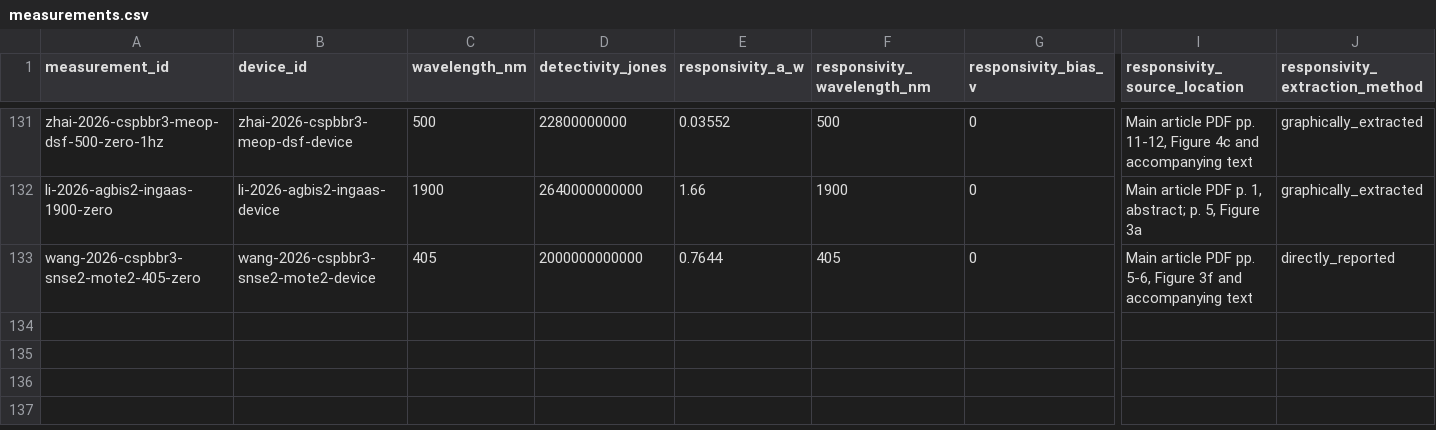
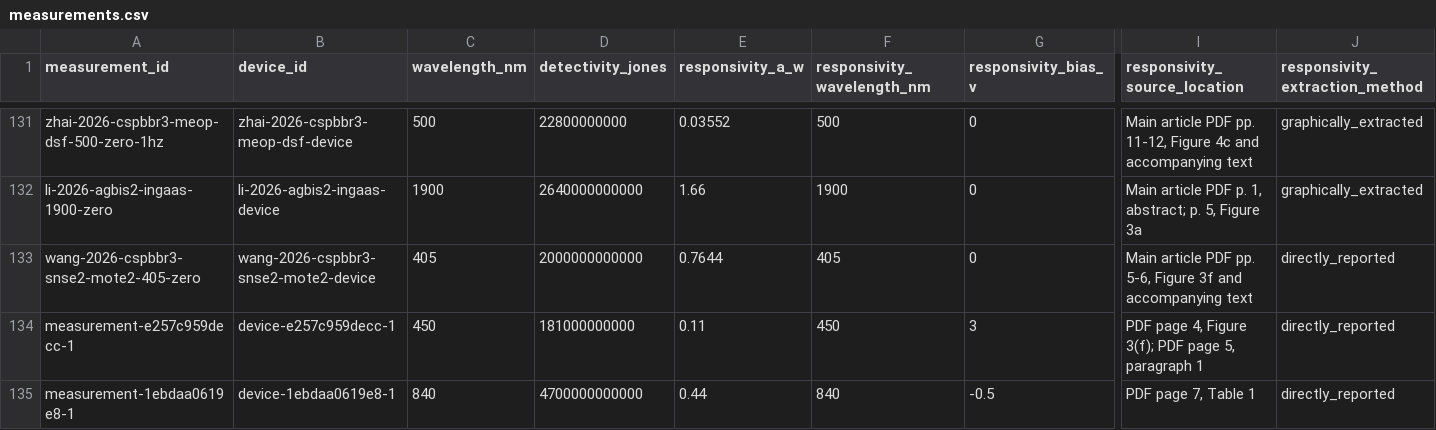
Before and after one commit to Shlok-Joseph-Paul/cQD-Detector-Compiler-and-Verifier, a CSV file: data/measurements.csv, drawn as a sheet; only a part is shown, gaps mark what is left out; rows hold the shown columns only; the diff names each change by its address in the sheet, - before the commit and + after, or states it on an @@ line.

```diff
--- a/data/measurements.csv
+++ b/data/measurements.csv
+row 134: measurement-e257c959decc-1 | device-e257c959decc-1 | 450 | 181000000000 | 0.11 | 450 | 3 | PDF page 4, Figure 3(f); PDF page 5, paragraph 1 | directly_reported
+row 135: measurement-1ebdaa0619e8-1 | device-1ebdaa0619e8-1 | 840 | 4700000000000 | 0.44 | 840 | -0.5 | PDF page 7, Table 1 | directly_reported
```
Also changed, not shown: data/devices.csv, data/papers.csv, 2 other files.
